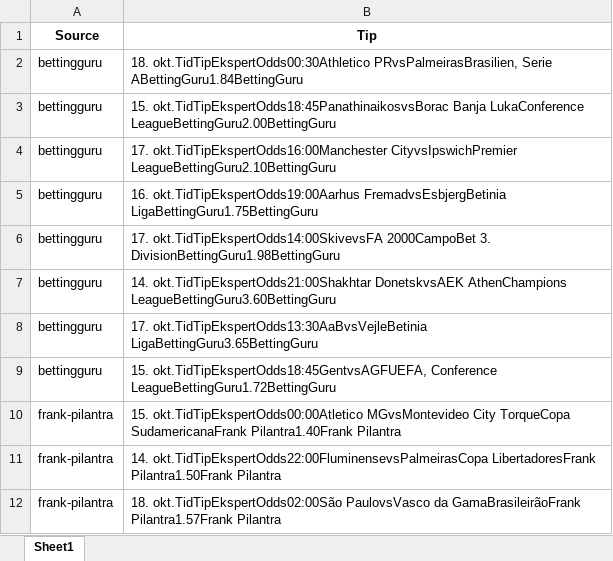
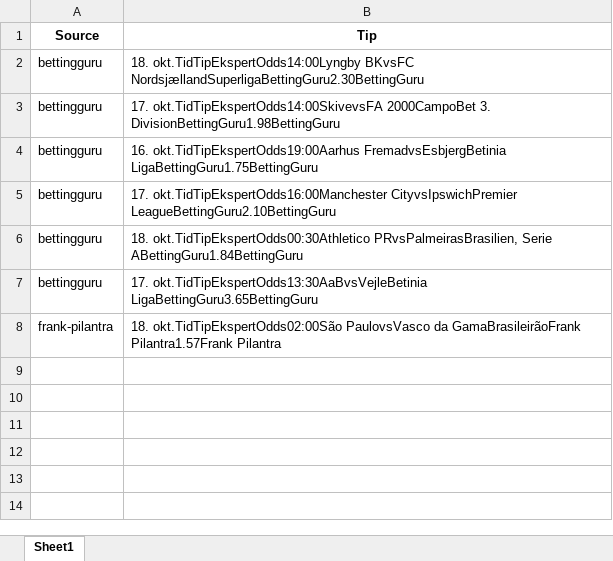
Before and after one commit to mahmad789/alerts, an Excel workbook: betting_tips.xlsx, sheet Sheet1, drawn as a sheet; values as stored, in another font and other column widths than the file's, no borders; removed rows and columns are numbered as before the commit, all else as after; the diff names each change by its address in the sheet, - before the commit and + after, or states it on an @@ line.

```diff
--- a/betting_tips.xlsx (sheet Sheet1)
+++ b/betting_tips.xlsx (sheet Sheet1)
+row 2: bettingguru | 18. okt.TidTipEkspertOdds14:00Lyngby BKvsFC NordsjællandSuperligaBettingGuru2.30BettingGuru
@@ row 6 moved to row 3: bettingguru @@
@@ row 5 moved to row 4: bettingguru @@
@@ row 4 moved to row 5: bettingguru @@
-row 3: bettingguru | 15. okt.TidTipEkspertOdds18:45PanathinaikosvsBorac Banja LukaConference LeagueBettingGuru2.00BettingGuru
-row 7: bettingguru | 14. okt.TidTipEkspertOdds21:00Shakhtar DonetskvsAEK AthenChampions LeagueBettingGuru3.60BettingGuru
-row 9: bettingguru | 15. okt.TidTipEkspertOdds18:45GentvsAGFUEFA, Conference LeagueBettingGuru1.72BettingGuru
-row 10: frank-pilantra | 15. okt.TidTipEkspertOdds00:00Atletico MGvsMontevideo City TorqueCopa SudamericanaFrank Pilantra1.40Frank Pilantra
-row 11: frank-pilantra | 14. okt.TidTipEkspertOdds22:00FluminensevsPalmeirasCopa LibertadoresFrank Pilantra1.50Frank Pilantra
```
